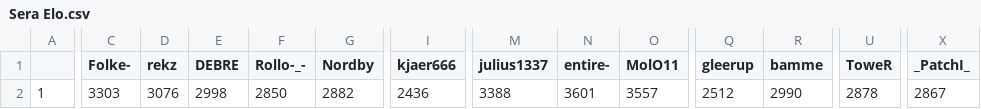
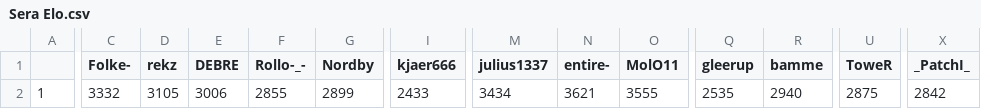
Before and after one commit to ZimZeb0y/SERA-Elo, a CSV file: Sera Elo.csv, drawn as a sheet; only a part is shown, gaps mark what is left out; the diff names each change by its address in the sheet, - before the commit and + after, or states it on an @@ line.

```diff
--- a/Sera Elo.csv
+++ b/Sera Elo.csv
-C2 (Folke-): 3303
+C2 (Folke-): 3332
-D2 (rekz): 3076
+D2 (rekz): 3105
-E2 (DEBRE): 2998
+E2 (DEBRE): 3006
-F2 (Rollo-_-): 2850
+F2 (Rollo-_-): 2855
-G2 (Nordby): 2882
+G2 (Nordby): 2899
-I2 (kjaer666): 2436
+I2 (kjaer666): 2433
-M2 (julius1337): 3388
+M2 (julius1337): 3434
-N2 (entire-): 3601
+N2 (entire-): 3621
-O2 (MolO11): 3557
+O2 (MolO11): 3555
-Q2 (gleerup): 2512
+Q2 (gleerup): 2535
-R2 (bamme): 2990
+R2 (bamme): 2940
-U2 (ToweR): 2878
+U2 (ToweR): 2875
-X2 (_PatchI_): 2867
+X2 (_PatchI_): 2842
```
